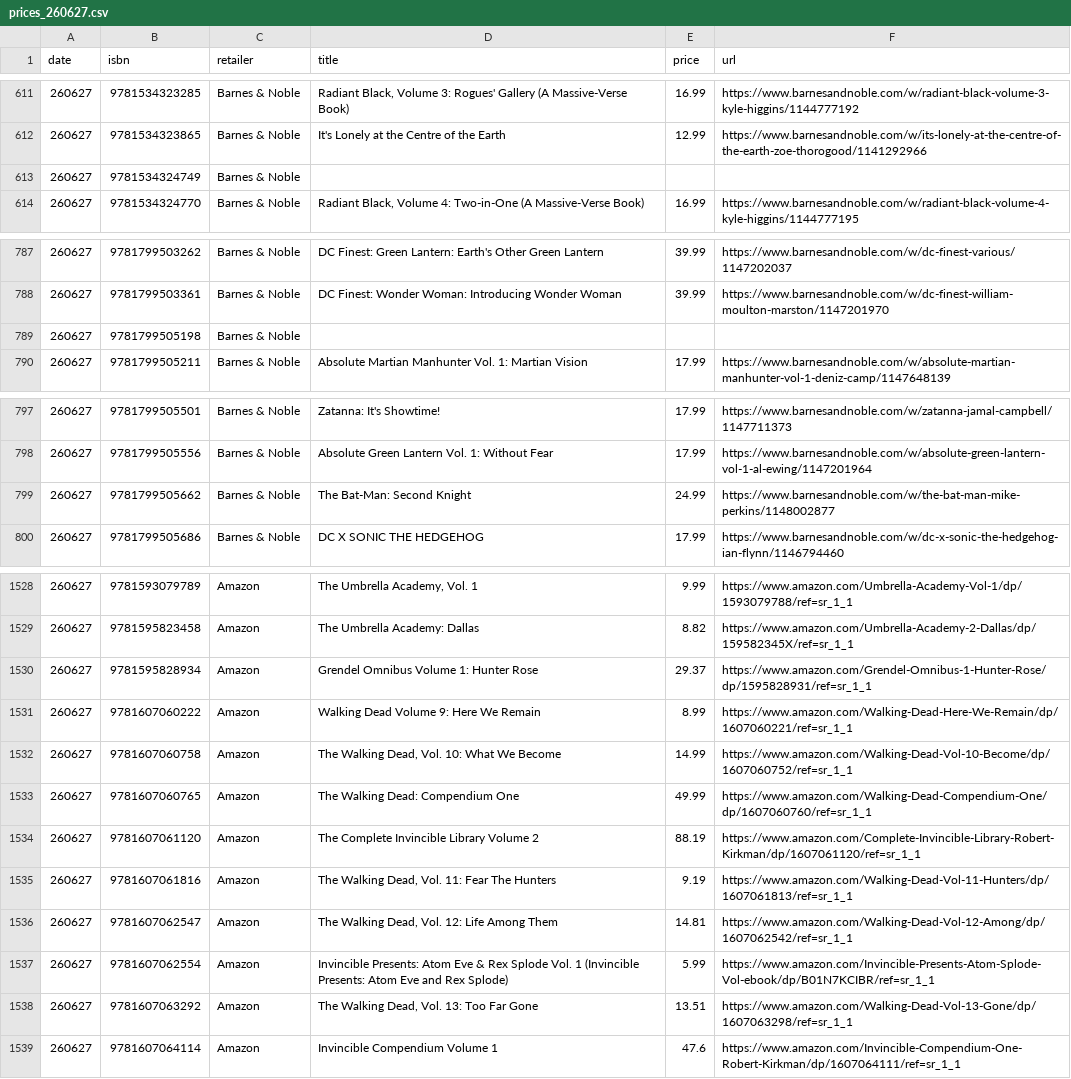
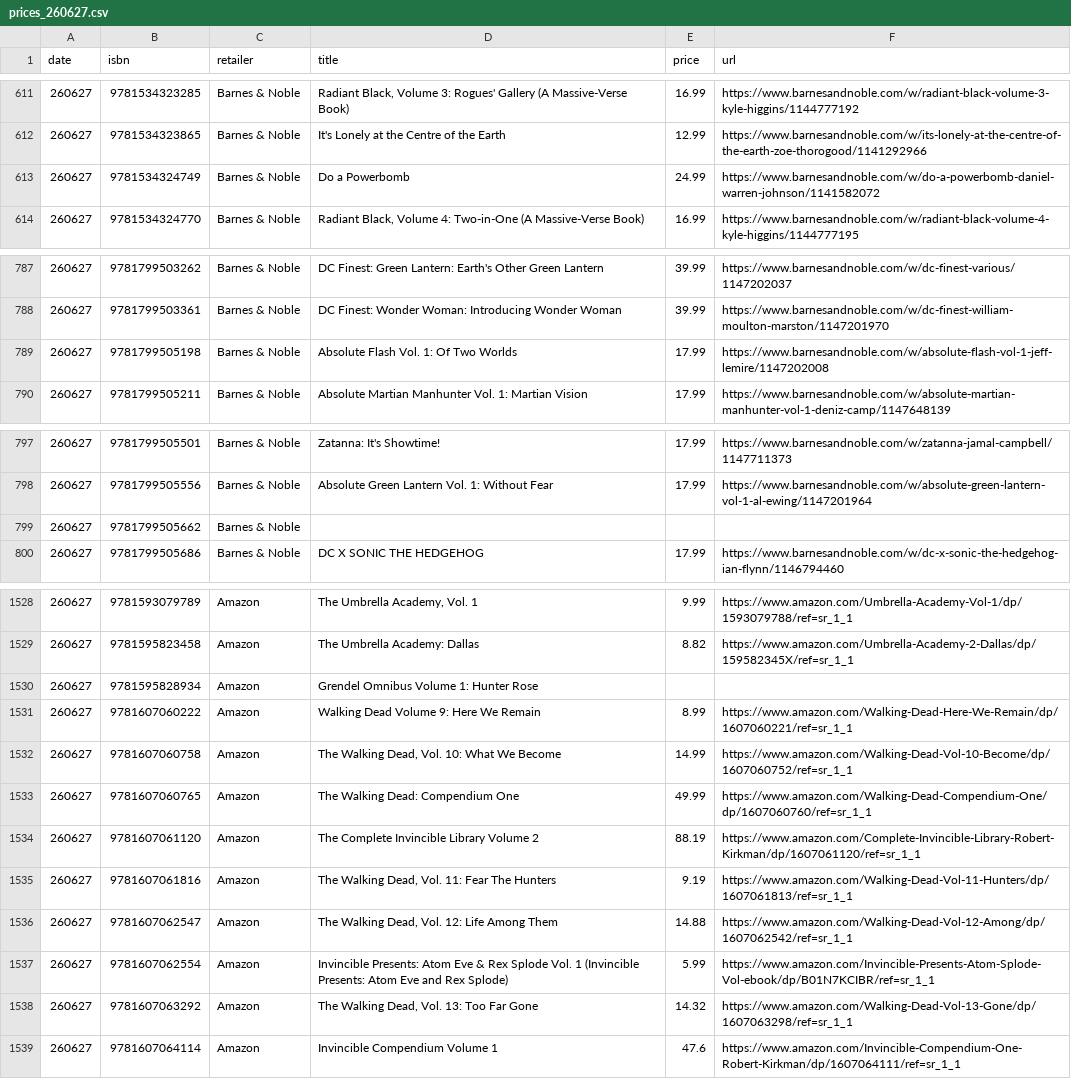
Before and after one commit to grayespinoza/graphic-novel-price-database, a CSV file: prices/prices_260627.csv, drawn as a sheet; only a part is shown, gaps mark what is left out; the diff covers the shown part only.

```diff
--- a/prices/prices_260627.csv
+++ b/prices/prices_260627.csv
@@ -612,3 +612,3 @@ date,isbn,retailer,title,price,url
 260627,9781534323865,Barnes & Noble,It's Lonely at the Centre of the Earth,12.99,https://www.barnesandnoble.com/w/its-lonely-at-the-centre-of-the-earth-zoe-thorogood/1141292966
-260627,9781534324749,Barnes & Noble,,,
+260627,9781534324749,Barnes & Noble,Do a Powerbomb,24.99,https://www.barnesandnoble.com/w/do-a-powerbomb-daniel-warren-johnson/1141582072
 260627,9781534324770,Barnes & Noble,"Radiant Black, Volume 4: Two-in-One (A Massive-Verse Book)",16.99,https://www.barnesandnoble.com/w/radiant-black-volume-4-kyle-higgins/1144777195
@@ -788,3 +788,3 @@ date,isbn,retailer,title,price,url
 260627,9781799503361,Barnes & Noble,DC Finest: Wonder Woman: Introducing Wonder Woman,39.99,https://www.barnesandnoble.com/w/dc-finest-william-moulton-marston/1147201970
-260627,9781799505198,Barnes & Noble,,,
+260627,9781799505198,Barnes & Noble,Absolute Flash Vol. 1: Of Two Worlds,17.99,https://www.barnesandnoble.com/w/absolute-flash-vol-1-jeff-lemire/1147202008
 260627,9781799505211,Barnes & Noble,Absolute Martian Manhunter Vol. 1: Martian Vision,17.99,https://www.barnesandnoble.com/w/absolute-martian-manhunter-vol-1-deniz-camp/1147648139
@@ -798,3 +798,3 @@ date,isbn,retailer,title,price,url
 260627,9781799505556,Barnes & Noble,Absolute Green Lantern Vol. 1: Without Fear,17.99,https://www.barnesandnoble.com/w/absolute-green-lantern-vol-1-al-ewing/1147201964
-260627,9781799505662,Barnes & Noble,The Bat-Man: Second Knight,24.99,https://www.barnesandnoble.com/w/the-bat-man-mike-perkins/1148002877
+260627,9781799505662,Barnes & Noble,,,
 260627,9781799505686,Barnes & Noble,DC X SONIC THE HEDGEHOG,17.99,https://www.barnesandnoble.com/w/dc-x-sonic-the-hedgehog-ian-flynn/1146794460
@@ -1529,3 +1529,3 @@ date,isbn,retailer,title,price,url
 260627,9781595823458,Amazon,The Umbrella Academy: Dallas,8.82,https://www.amazon.com/Umbrella-Academy-2-Dallas/dp/159582345X/ref=sr_1_1
-260627,9781595828934,Amazon,Grendel Omnibus Volume 1: Hunter Rose,29.37,https://www.amazon.com/Grendel-Omnibus-1-Hunter-Rose/dp/1595828931/ref=sr_1_1
+260627,9781595828934,Amazon,Grendel Omnibus Volume 1: Hunter Rose,,
 260627,9781607060222,Amazon,Walking Dead Volume 9: Here We Remain,8.99,https://www.amazon.com/Walking-Dead-Here-We-Remain/dp/1607060221/ref=sr_1_1
@@ -1535,5 +1535,5 @@ date,isbn,retailer,title,price,url
 260627,9781607061816,Amazon,"The Walking Dead, Vol. 11: Fear The Hunters",9.19,https://www.amazon.com/Walking-Dead-Vol-11-Hunters/dp/1607061813/ref=sr_1_1
-260627,9781607062547,Amazon,"The Walking Dead, Vol. 12: Life Among Them",14.81,https://www.amazon.com/Walking-Dead-Vol-12-Among/dp/1607062542/ref=sr_1_1
+260627,9781607062547,Amazon,"The Walking Dead, Vol. 12: Life Among Them",14.88,https://www.amazon.com/Walking-Dead-Vol-12-Among/dp/1607062542/ref=sr_1_1
 260627,9781607062554,Amazon,Invincible Presents: Atom Eve & Rex Splode Vol. 1 (Invincible Presents: Atom Eve and Rex Splode),5.99,https://www.amazon.com/Invincible-Presents-Atom-Splode-Vol-ebook/dp/B01N7KCIBR/ref=sr_1_1
-260627,9781607063292,Amazon,"The Walking Dead, Vol. 13: Too Far Gone",13.51,https://www.amazon.com/Walking-Dead-Vol-13-Gone/dp/1607063298/ref=sr_1_1
+260627,9781607063292,Amazon,"The Walking Dead, Vol. 13: Too Far Gone",14.32,https://www.amazon.com/Walking-Dead-Vol-13-Gone/dp/1607063298/ref=sr_1_1
 260627,9781607064114,Amazon,Invincible Compendium Volume 1,47.6,https://www.amazon.com/Invincible-Compendium-One-Robert-Kirkman/dp/1607064111/ref=sr_1_1
```
Also changed, not shown: 32 edited cells elsewhere in this file.
